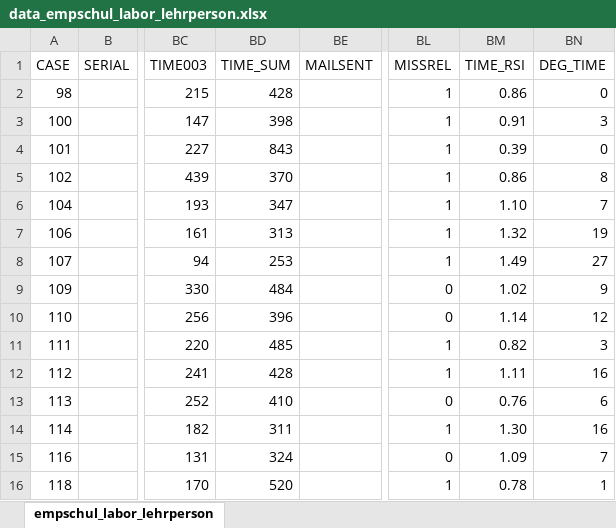
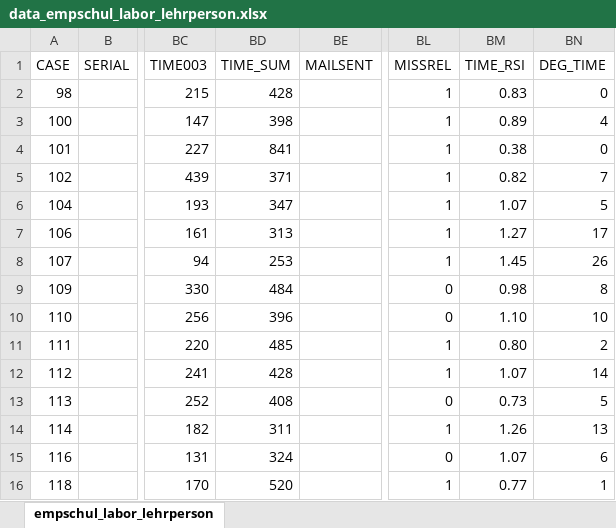
Before and after one commit to MandyKlatt/Mandy-PhD, an Excel workbook: 02_paper/02_study/02_fitbit paper/data/data_empschul_labor_lehrperson.xlsx, sheet empschul_labor_lehrperson, drawn as a sheet; only a part is shown, gaps mark what is left out; values as stored, in another font and other column widths than the file's, no borders; the diff covers the shown part only; the diff names each change by its address in the sheet, - before the commit and + after, or states it on an @@ line.

```diff
--- a/02_paper/02_study/02_fitbit paper/data/data_empschul_labor_lehrperson.xlsx (sheet empschul_labor_lehrperson)
+++ b/02_paper/02_study/02_fitbit paper/data/data_empschul_labor_lehrperson.xlsx (sheet empschul_labor_lehrperson)
-BM2 (TIME_RSI): 0.86
+BM2 (TIME_RSI): 0.83
-BM3 (TIME_RSI): 0.91
+BM3 (TIME_RSI): 0.89
-BN3 (DEG_TIME): 3
+BN3 (DEG_TIME): 4
-BD4 (TIME_SUM): 843
+BD4 (TIME_SUM): 841
-BM4 (TIME_RSI): 0.39
+BM4 (TIME_RSI): 0.38
-BD5 (TIME_SUM): 370
+BD5 (TIME_SUM): 371
-BM5 (TIME_RSI): 0.86
+BM5 (TIME_RSI): 0.82
-BN5 (DEG_TIME): 8
+BN5 (DEG_TIME): 7
-BM6 (TIME_RSI): 1.10
+BM6 (TIME_RSI): 1.07
-BN6 (DEG_TIME): 7
+BN6 (DEG_TIME): 5
-BM7 (TIME_RSI): 1.32
+BM7 (TIME_RSI): 1.27
-BN7 (DEG_TIME): 19
+BN7 (DEG_TIME): 17
-BM8 (TIME_RSI): 1.49
+BM8 (TIME_RSI): 1.45
-BN8 (DEG_TIME): 27
+BN8 (DEG_TIME): 26
-BM9 (TIME_RSI): 1.02
+BM9 (TIME_RSI): 0.98
-BN9 (DEG_TIME): 9
+BN9 (DEG_TIME): 8
-BM10 (TIME_RSI): 1.14
+BM10 (TIME_RSI): 1.10
-BN10 (DEG_TIME): 12
+BN10 (DEG_TIME): 10
-BM11 (TIME_RSI): 0.82
+BM11 (TIME_RSI): 0.80
-BN11 (DEG_TIME): 3
+BN11 (DEG_TIME): 2
-BM12 (TIME_RSI): 1.11
+BM12 (TIME_RSI): 1.07
-BN12 (DEG_TIME): 16
+BN12 (DEG_TIME): 14
-BD13 (TIME_SUM): 410
+BD13 (TIME_SUM): 408
-BM13 (TIME_RSI): 0.76
+BM13 (TIME_RSI): 0.73
-BN13 (DEG_TIME): 6
+BN13 (DEG_TIME): 5
-BM14 (TIME_RSI): 1.30
+BM14 (TIME_RSI): 1.26
-BN14 (DEG_TIME): 16
+BN14 (DEG_TIME): 13
-BM15 (TIME_RSI): 1.09
+BM15 (TIME_RSI): 1.07
-BN15 (DEG_TIME): 7
+BN15 (DEG_TIME): 6
-BM16 (TIME_RSI): 0.78
+BM16 (TIME_RSI): 0.77
```
Also changed, not shown: 9 added rows and 87 edited cells elsewhere in this sheet, 01_studies/01_Laborstudie ProVisioNET/Fitbit/Heart Rate.xlsx, 1 other file.
